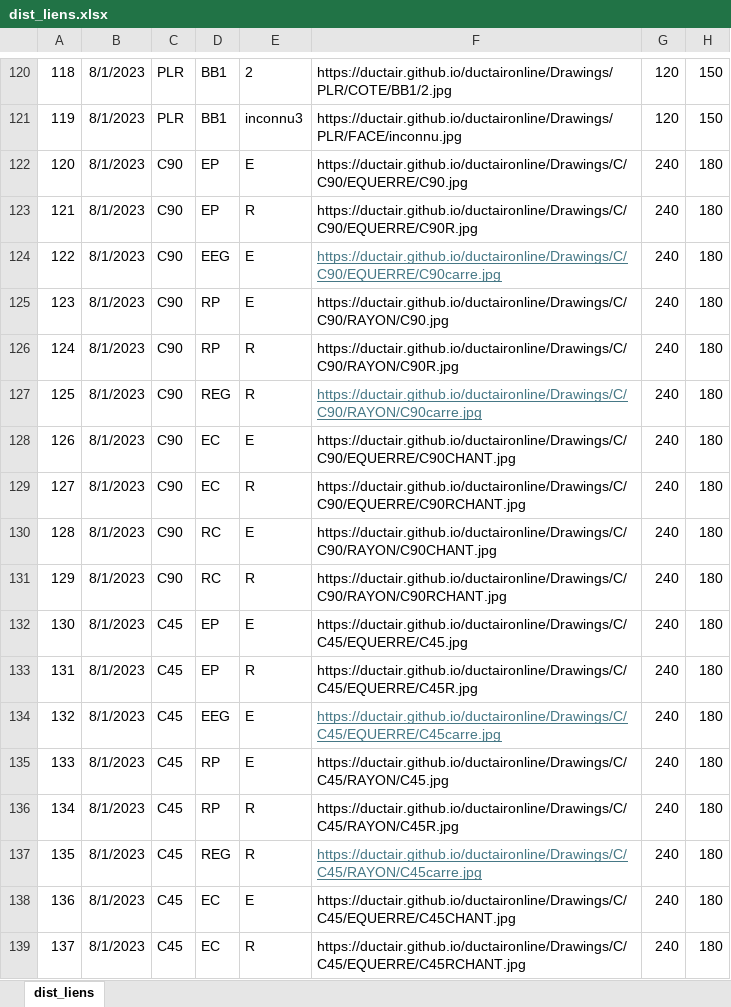
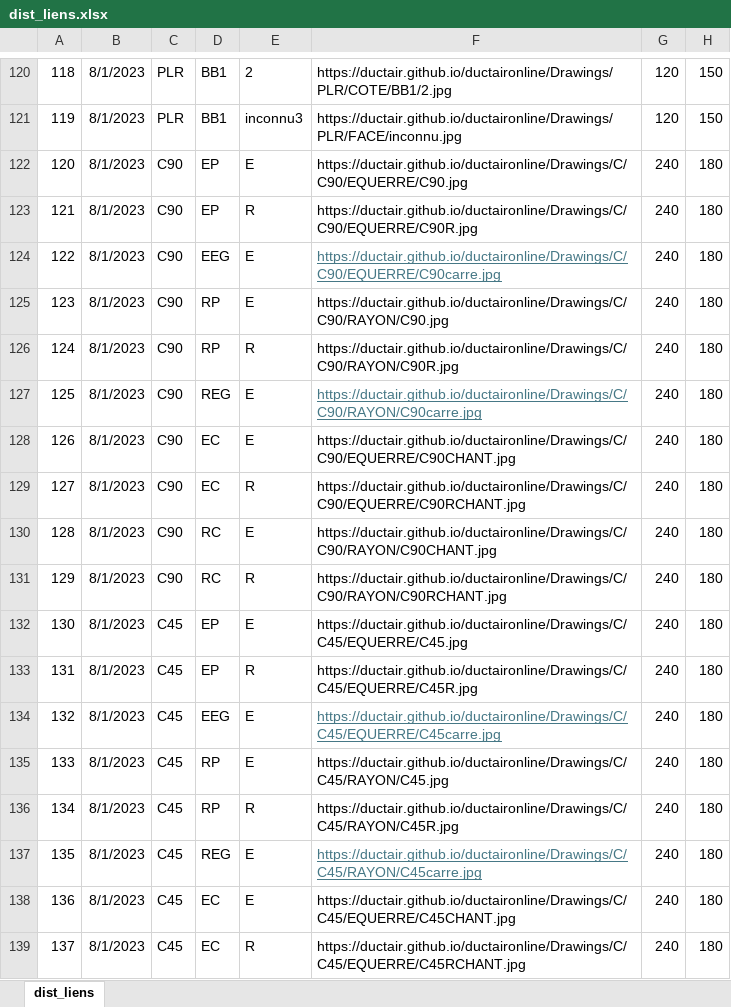
Before and after one commit to ductair/ductaironline, an Excel workbook: Remote/Commun/dist_liens.xlsx, sheet dist_liens, drawn as a sheet; only a part is shown, gaps mark what is left out; values as stored, in another font and other column widths than the file's, no borders; the diff names each change by its address in the sheet, - before the commit and + after, or states it on an @@ line.

Commit message:
Update dist_liens.xlsx

```diff
--- a/Remote/Commun/dist_liens.xlsx (sheet dist_liens)
+++ b/Remote/Commun/dist_liens.xlsx (sheet dist_liens)
-E127: R
+E127: E
-E137: R
+E137: E
```
